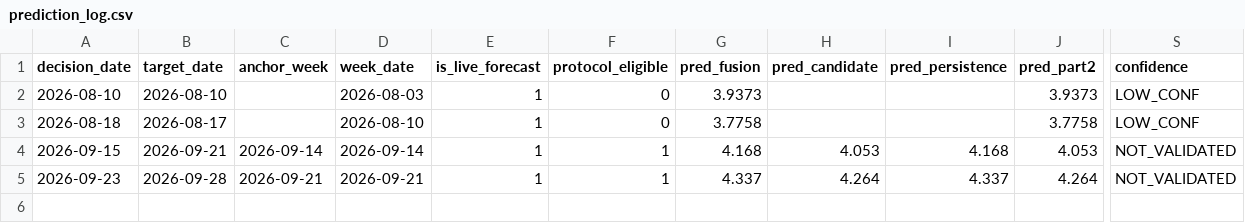
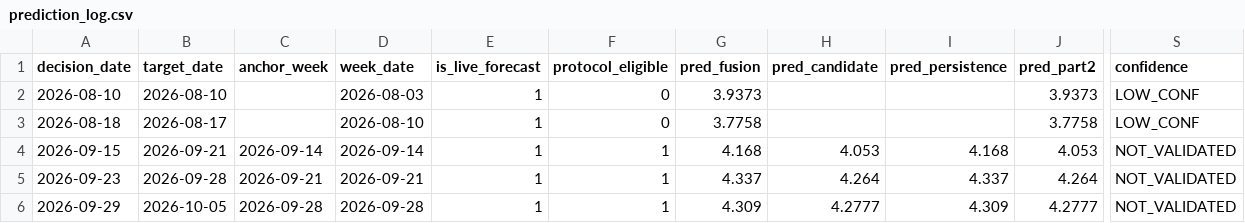
Before and after one commit to salemmorelli1/Weekly-U.S.-Gas-Prices, a CSV file: artifacts_part3/prediction_log.csv, drawn as a sheet; only a part is shown, gaps mark what is left out; rows hold the shown columns only; the diff names each change by its address in the sheet, - before the commit and + after, or states it on an @@ line.

```diff
--- a/artifacts_part3/prediction_log.csv
+++ b/artifacts_part3/prediction_log.csv
+row 6: 2026-09-29 | 2026-10-05 | 2026-09-28 | 2026-09-28 | 1 | 1 | 4.309 | 4.2777 | 4.309 | 4.2777 | NOT_VALIDATED
```
Also changed, not shown: artifacts_part2/gas_forecast_tape.csv, artifacts_part2/gas_oof_predictions.csv, 22 other files.
